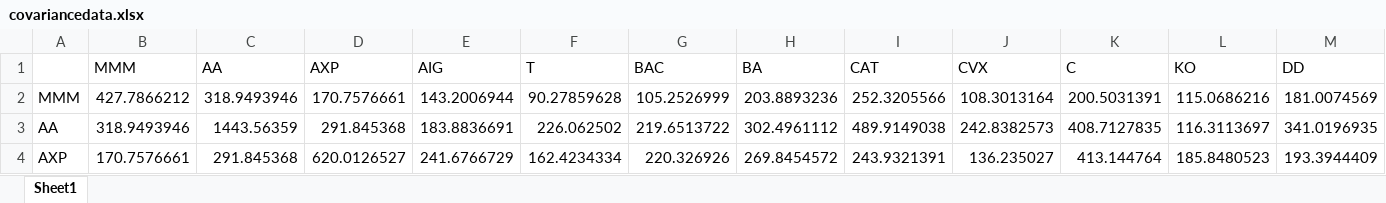
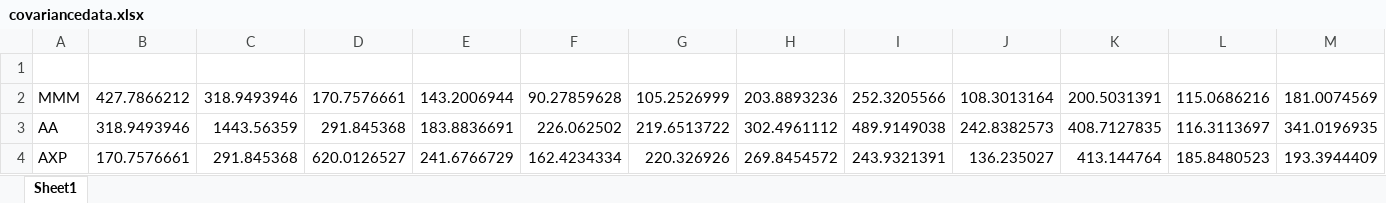
Before and after one commit to kashikaw/sasoptpy, an Excel workbook: covariancedata.xlsx, sheet Sheet1, drawn as a sheet; only a part is shown; values as stored, in another font and other column widths than the file's, no borders; rows hold the shown columns only; the diff names each change by its address in the sheet, - before the commit and + after, or states it on an @@ line.

Commit message:
Add files via upload

```diff
--- a/covariancedata.xlsx (sheet Sheet1)
+++ b/covariancedata.xlsx (sheet Sheet1)
-row 1:  | MMM | AA | AXP | AIG | T | BAC | BA | CAT | CVX | C | KO | DD
+row 1: (empty)
```
